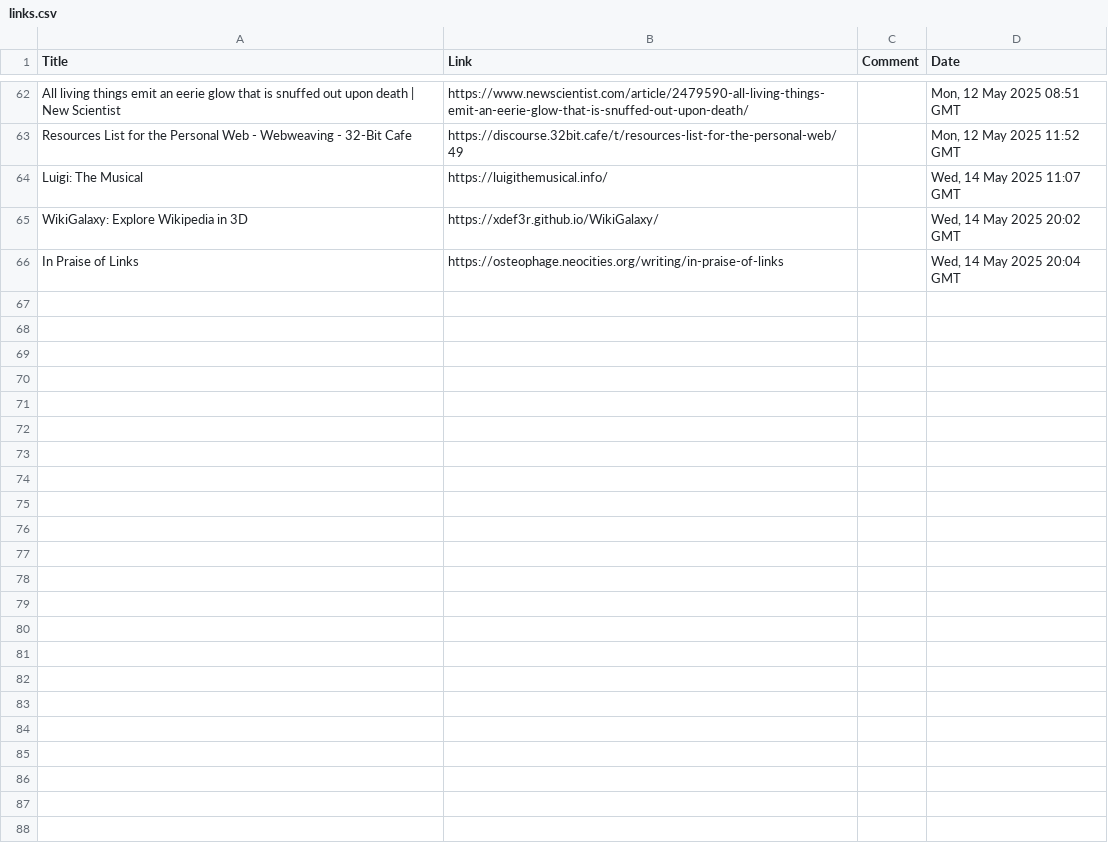
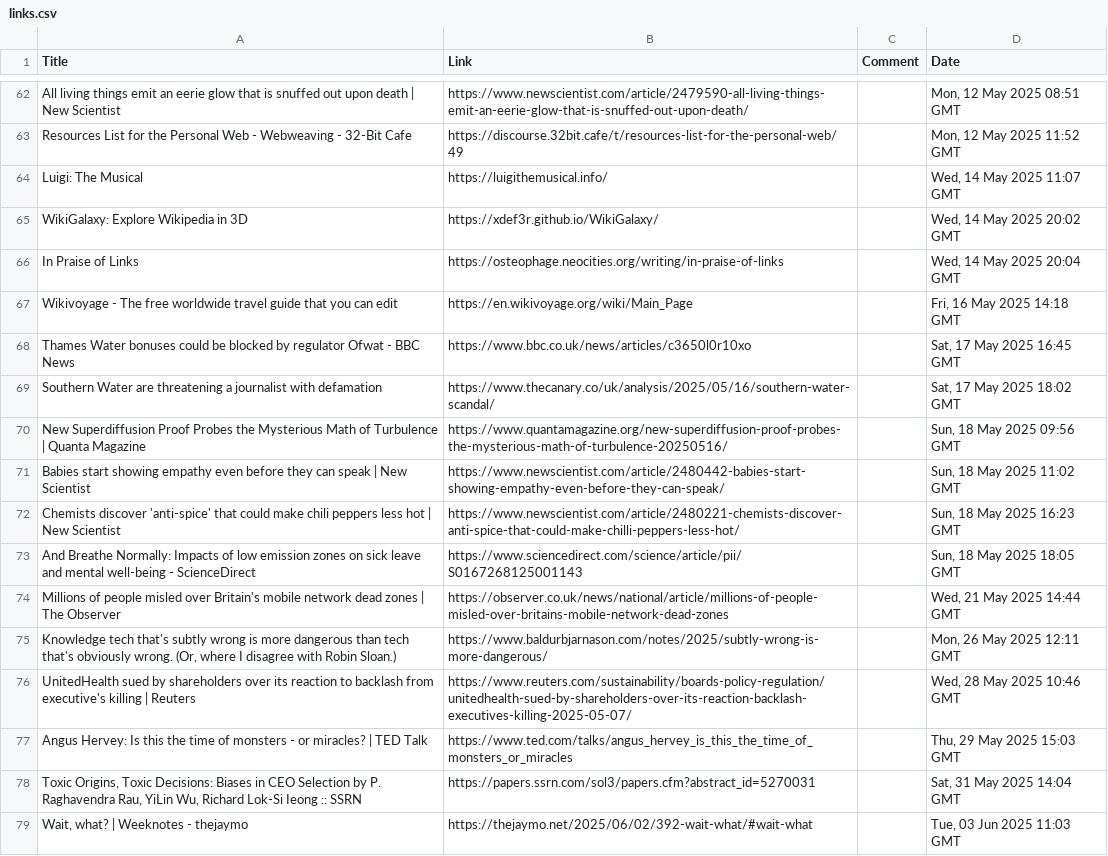
Before and after one commit to TomJB1/my-website-jekyll, a CSV file: links/links.csv, drawn as a sheet; only a part is shown, gaps mark what is left out; the diff covers the shown part only.

Commit message:
add links

```diff
--- a/links/links.csv
+++ b/links/links.csv
@@ -66 +66,14 @@ Title,Link,Comment,Date
 "In Praise of Links","https://osteophage.neocities.org/writing/in-praise-of-links","","Wed, 14 May 2025 20:04 GMT"
+"Wikivoyage - The free worldwide travel guide that you can edit","https://en.wikivoyage.org/wiki/Main_Page","","Fri, 16 May 2025 14:18 GMT"
+"Thames Water bonuses could be blocked by regulator Ofwat - BBC News","https://www.bbc.co.uk/news/articles/c3650l0r10xo","","Sat, 17 May 2025 16:45 GMT"
+"Southern Water are threatening a journalist with defamation","https://www.thecanary.co/uk/analysis/2025/05/16/southern-water-scandal/","","Sat, 17 May 2025 18:02 GMT"
+"New Superdiffusion Proof Probes the Mysterious Math of Turbulence | Quanta Magazine","https://www.quantamagazine.org/new-superdiffusion-proof-probes-the-mysterious-math-of-turbulence-20250516/","","Sun, 18 May 2025 09:56 GMT"
+"Babies start showing empathy even before they can speak | New Scientist","https://www.newscientist.com/article/2480442-babies-start-showing-empathy-even-before-they-can-speak/","","Sun, 18 May 2025 11:02 GMT"
+"Chemists discover 'anti-spice' that could make chili peppers less hot | New Scientist","https://www.newscientist.com/article/2480221-chemists-discover-anti-spice-that-could-make-chilli-peppers-less-hot/","","Sun, 18 May 2025 16:23 GMT"
+"And Breathe Normally: Impacts of low emission zones on sick leave and mental well-being - ScienceDirect","https://www.sciencedirect.com/science/article/pii/S0167268125001143","","Sun, 18 May 2025 18:05 GMT"
+"Millions of people misled over Britain's mobile network dead zones | The Observer","https://observer.co.uk/news/national/article/millions-of-people-misled-over-britains-mobile-network-dead-zones","","Wed, 21 May 2025 14:44 GMT"
+"Knowledge tech that's subtly wrong is more dangerous than tech that's obviously wrong. (Or, where I disagree with Robin Sloan.)","https://www.baldurbjarnason.com/notes/2025/subtly-wrong-is-more-dangerous/","","Mon, 26 May 2025 12:11 GMT"
+"UnitedHealth sued by shareholders over its reaction to backlash from executive's killing | Reuters","https://www.reuters.com/sustainability/boards-policy-regulation/unitedhealth-sued-by-shareholders-over-its-reaction-backlash-executives-killing-2025-05-07/","","Wed, 28 May 2025 10:46 GMT"
+"Angus Hervey: Is this the time of monsters - or miracles? | TED Talk","https://www.ted.com/talks/angus_hervey_is_this_the_time_of_monsters_or_miracles","","Thu, 29 May 2025 15:03 GMT"
+"Toxic Origins, Toxic Decisions: Biases in CEO Selection by P. Raghavendra Rau, YiLin Wu, Richard Lok-Si Ieong :: SSRN","https://papers.ssrn.com/sol3/papers.cfm?abstract_id=5270031","","Sat, 31 May 2025 14:04 GMT"
+"Wait, what? | Weeknotes - thejaymo","https://thejaymo.net/2025/06/02/392-wait-what/#wait-what","","Tue, 03 Jun 2025 11:03 GMT"
```
Also changed, not shown: 12 added rows elsewhere in this file.
